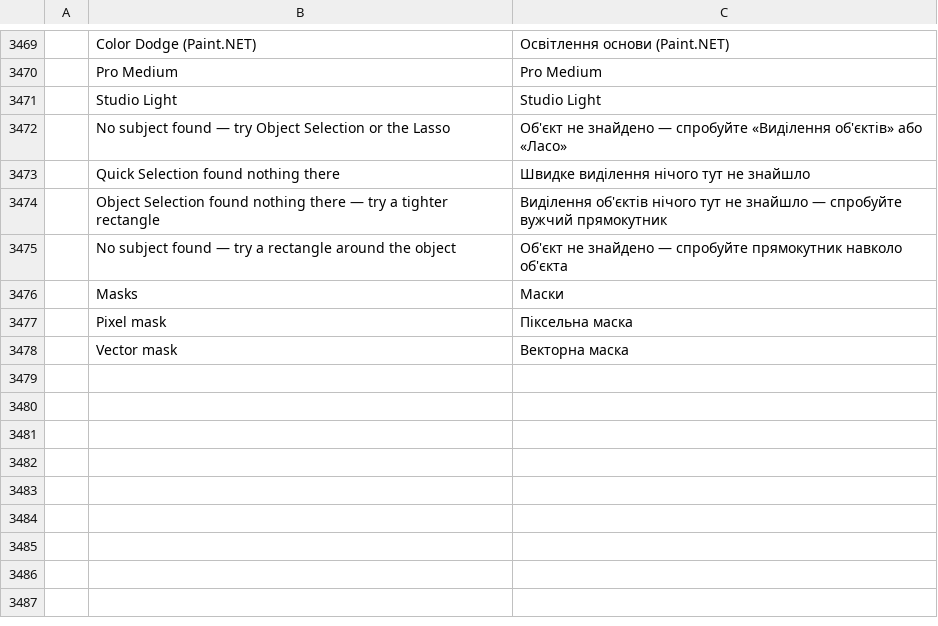
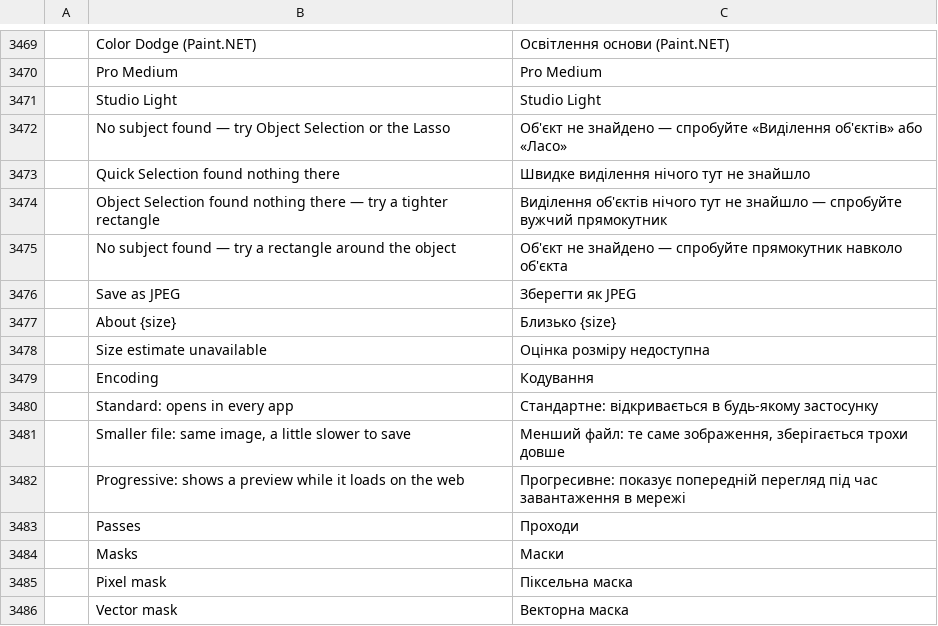
Before and after one commit to treeforjs/photocraft, a TSV file: crates/ui-egui/src/i18n/uk.tsv, drawn as a sheet; only a part is shown, gaps mark what is left out; the diff names each change by its address in the sheet, - before the commit and + after, or states it on an @@ line.

```diff
--- a/crates/ui-egui/src/i18n/uk.tsv
+++ b/crates/ui-egui/src/i18n/uk.tsv
+row 3476:  | Save as JPEG | Зберегти як JPEG
+row 3477:  | About {size} | Близько {size}
+row 3478:  | Size estimate unavailable | Оцінка розміру недоступна
+row 3479:  | Encoding | Кодування
+row 3480:  | Standard: opens in every app | Стандартне: відкривається в будь-якому застосунку
+row 3481:  | Smaller file: same image, a little slower to save | Менший файл: те саме зображення, зберігається трохи довше
+row 3482:  | Progressive: shows a preview while it loads on the web | Прогресивне: показує попередній перегляд під час завантаження в мережі
+row 3483:  | Passes | Проходи
```
Also changed, not shown: crates/ui-egui/src/i18n/cs.tsv, crates/ui-egui/src/i18n/el.tsv, 27 other files.
